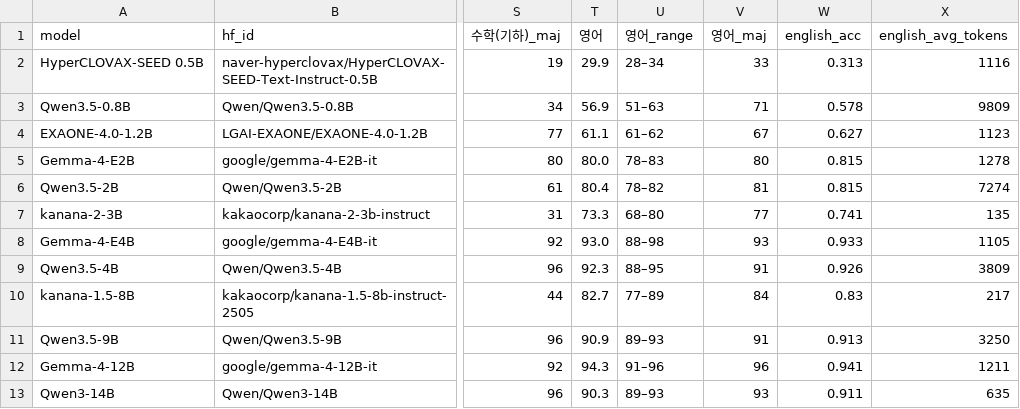
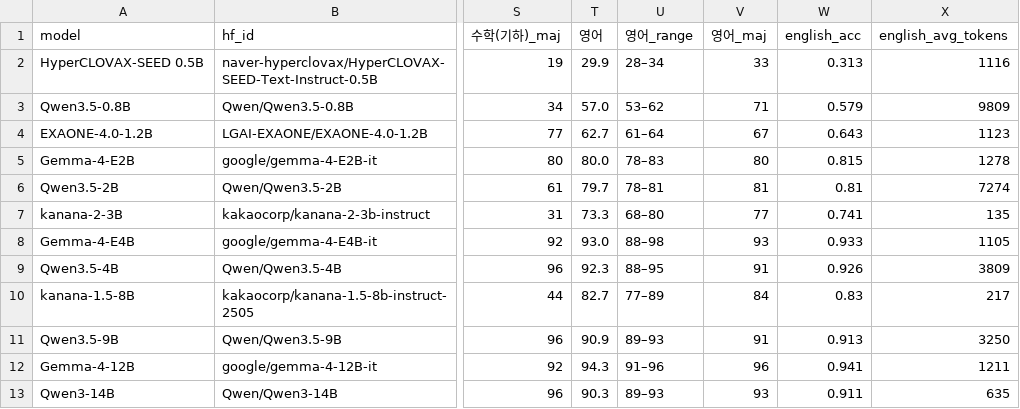
Before and after one commit to geumjin99/suneung2027-llm-bench, a CSV file: results/scores.csv, drawn as a sheet; only a part is shown, gaps mark what is left out; the diff names each change by its address in the sheet, - before the commit and + after, or states it on an @@ line.

```diff
--- a/results/scores.csv
+++ b/results/scores.csv
-T3 (영어): 56.9
+T3 (영어): 57.0
-U3 (영어_range): 51–63
+U3 (영어_range): 53–62
-W3 (english_acc): 0.578
+W3 (english_acc): 0.579
-T4 (영어): 61.1
+T4 (영어): 62.7
-U4 (영어_range): 61–62
+U4 (영어_range): 61–64
-W4 (english_acc): 0.627
+W4 (english_acc): 0.643
-T6 (영어): 80.4
+T6 (영어): 79.7
-U6 (영어_range): 78–82
+U6 (영어_range): 78–81
-W6 (english_acc): 0.815
+W6 (english_acc): 0.81
```
Also changed, not shown: results/per_question.csv, 11 other files.
